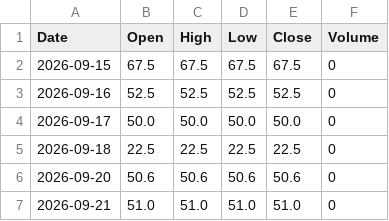
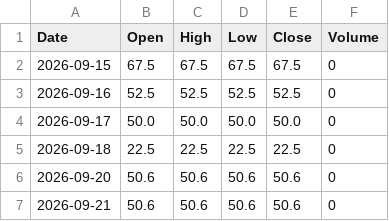
Before and after one commit to Pentoptok/brent-sentiment-data, a CSV file: sentiment_data.csv, drawn as a sheet.

Commit message:
Update 2026-09-21T10:14:24.881965+00:00

```diff
--- a/sentiment_data.csv
+++ b/sentiment_data.csv
@@ -6,2 +6,2 @@ Date,Open,High,Low,Close,Volume
 2026-09-20,50.6,50.6,50.6,50.6,0
-2026-09-21,51.0,51.0,51.0,51.0,0
+2026-09-21,50.6,50.6,50.6,50.6,0
```
